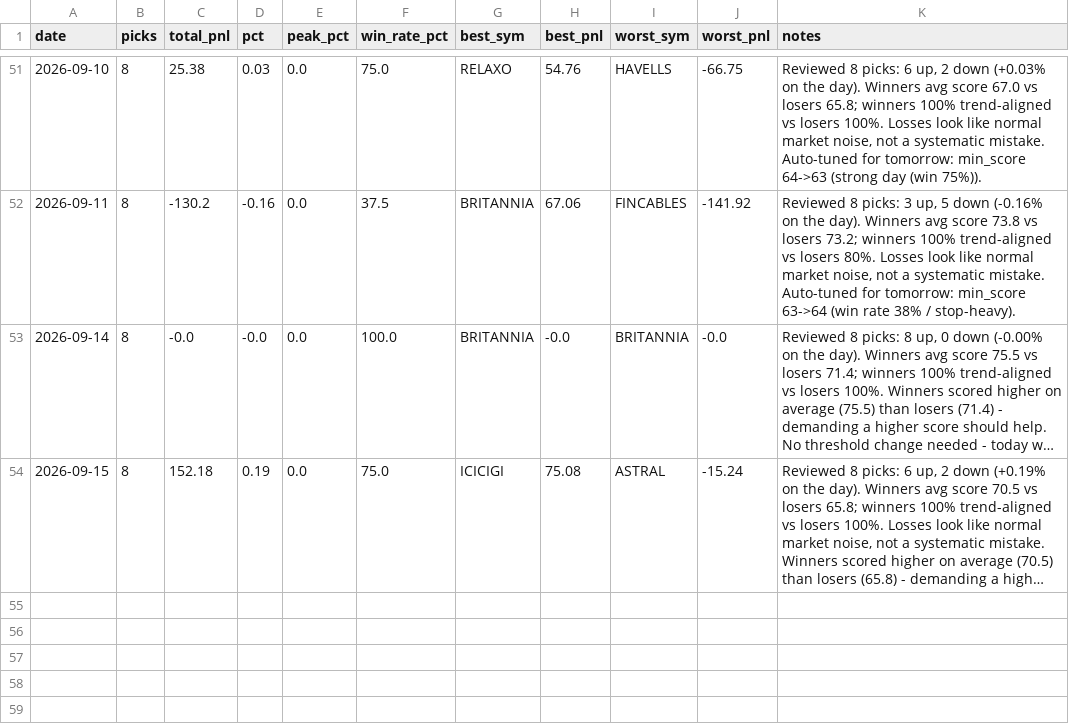
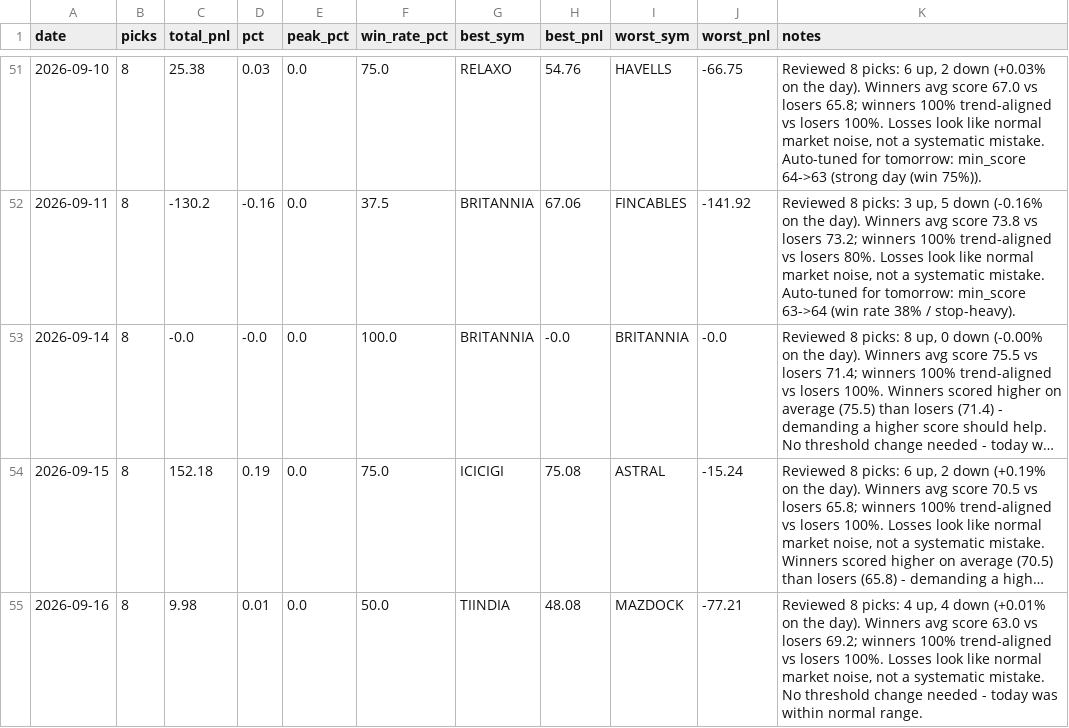
Before and after one commit to Arnav2412/trading-bot, a CSV file: reports/history.csv, drawn as a sheet; only a part is shown, gaps mark what is left out; long unchanged cells end in …; the diff names each change by its address in the sheet, - before the commit and + after, or states it on an @@ line.

```diff
--- a/reports/history.csv
+++ b/reports/history.csv
+row 55: 2026-09-16 | 8 | 9.98 | 0.01 | 0.0 | 50.0 | TIINDIA | 48.08 | MAZDOCK | -77.21 | Reviewed 8 picks: 4 up, 4 down (+0.01% on the day). Winners avg score 63.0 vs losers 69.2; winners 100% trend-aligned vs losers 100%. Losses look like normal market noise, not a systematic mistake. No threshold change needed - today was within normal range.
```
Also changed, not shown: 2 other files.
